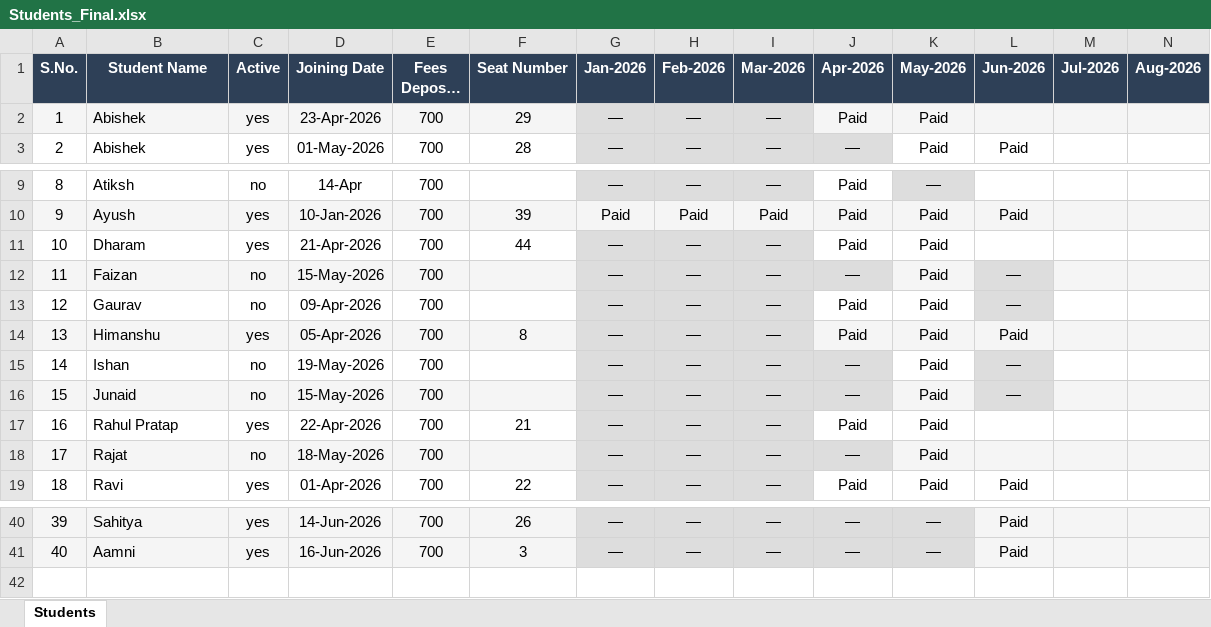
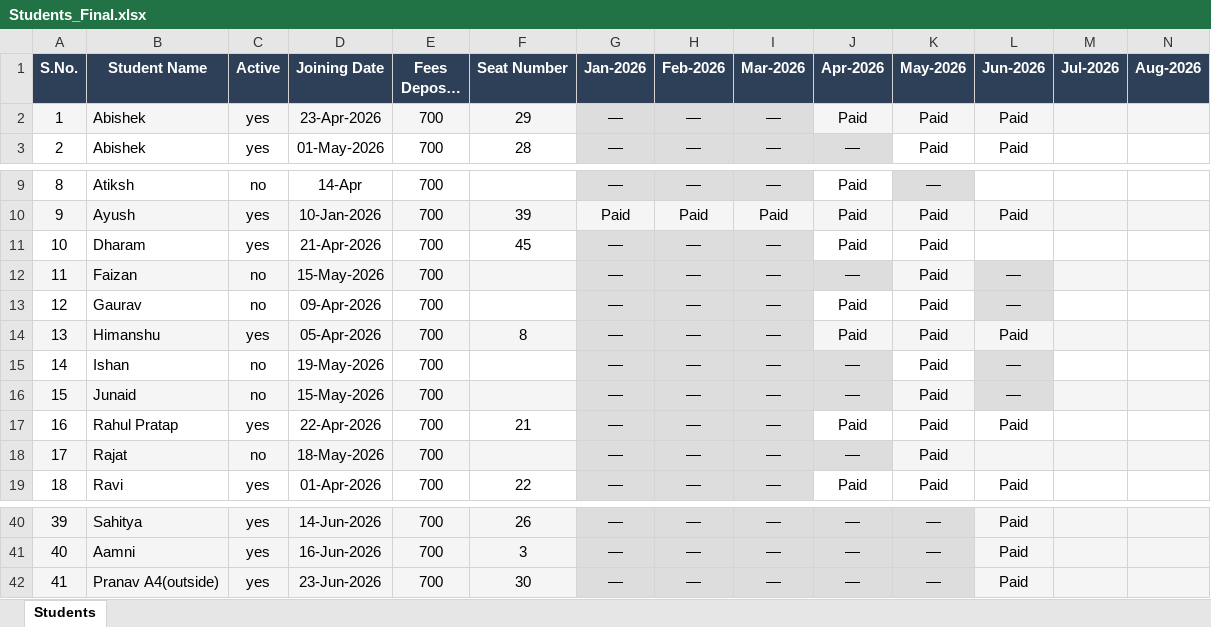
Before and after one commit to Swapnilbaranwal/friends-library_bareilly, an Excel workbook: public/Students_Final.xlsx, sheet Students, drawn as a sheet; only a part is shown, gaps mark what is left out; long unchanged cells end in …; values as stored, in another font and other column widths than the file's, no borders; rows hold the shown columns only; the diff names each change by its address in the sheet, - before the commit and + after, or states it on an @@ line.

Commit message:
updated 26june

```diff
--- a/public/Students_Final.xlsx (sheet Students)
+++ b/public/Students_Final.xlsx (sheet Students)
-L2 (Jun-2026): (empty)
+L2 (Jun-2026): Paid
-F11 (Seat Number): 44
+F11 (Seat Number): 45
-L17 (Jun-2026): (empty)
+L17 (Jun-2026): Paid
+row 42: 41 | Pranav A4(outside) | yes | 23-Jun-2026 | 700 | 30 | — | — | — | — | — | Paid
```
